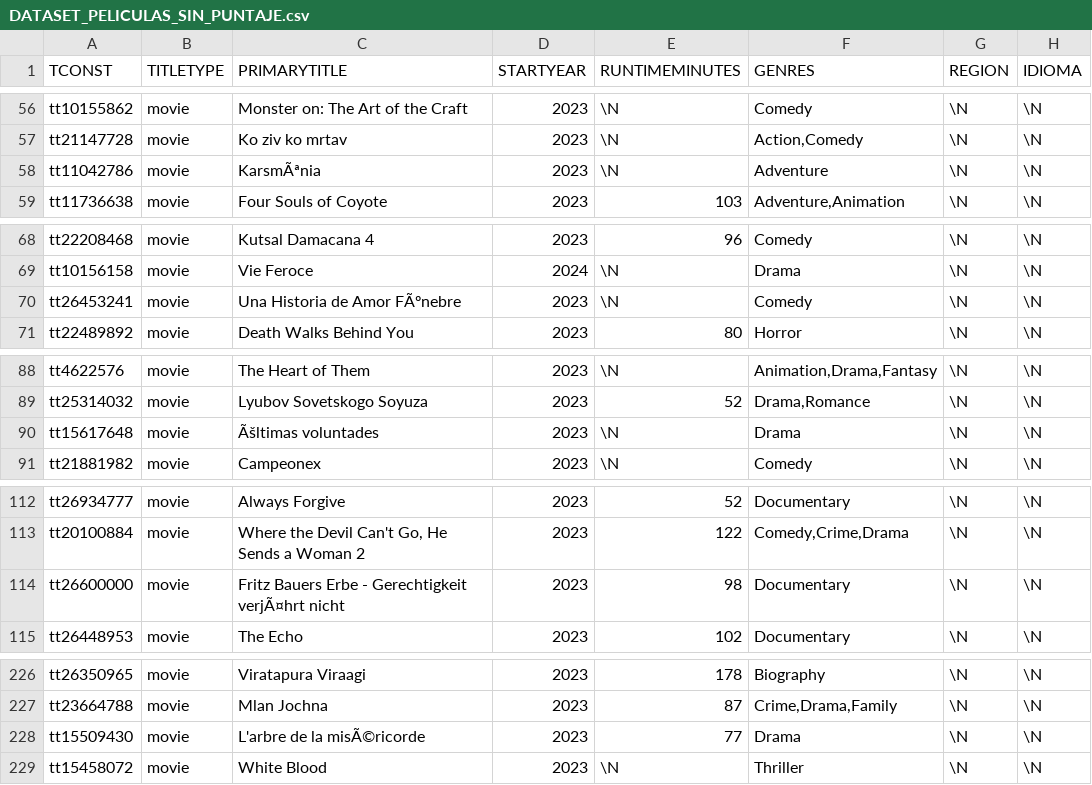
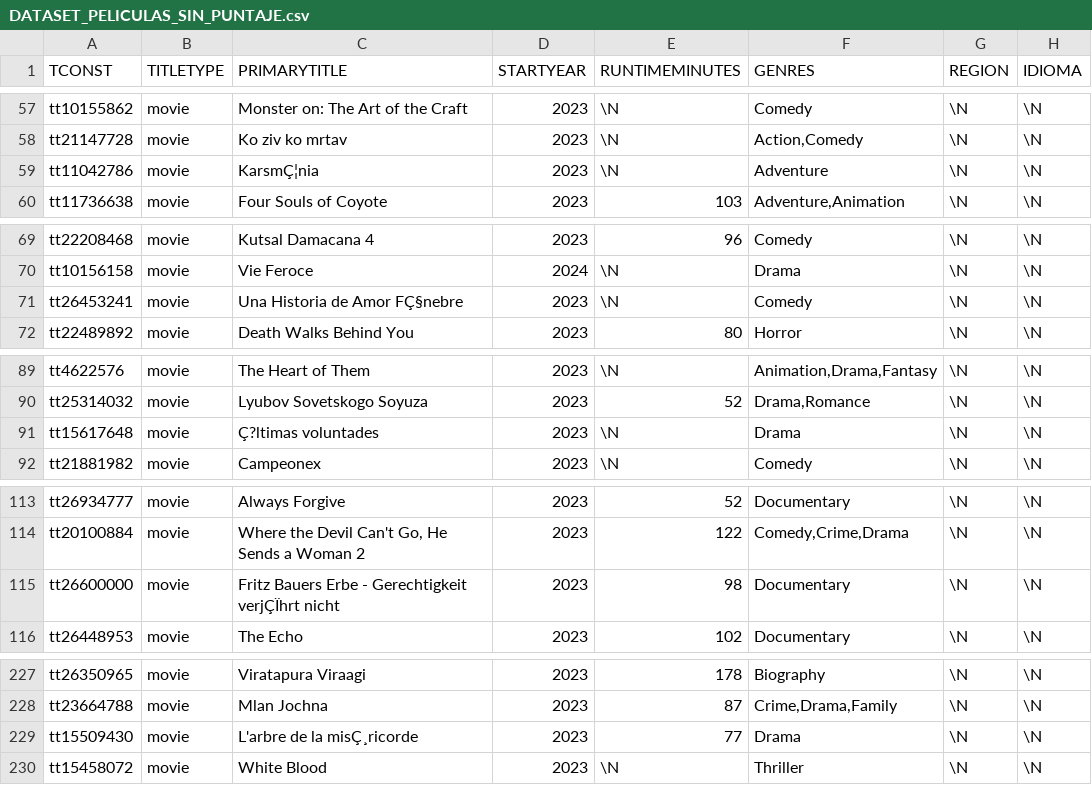
Before and after one commit to jhonjasanchez/movies_rating, a CSV file: DATASET_PELICULAS_SIN_PUNTAJE.csv, drawn as a sheet; only a part is shown, gaps mark what is left out; addresses are those after the commit; the diff covers the shown part only; the diff names each change by its address in the sheet, - before the commit and + after, or states it on an @@ line.

```diff
--- a/DATASET_PELICULAS_SIN_PUNTAJE.csv
+++ b/DATASET_PELICULAS_SIN_PUNTAJE.csv
-C59 (PRIMARYTITLE): KarsmÃªnia
+C59 (PRIMARYTITLE): KarsmÇ¦nia
-C71 (PRIMARYTITLE): Una Historia de Amor FÃºnebre
+C71 (PRIMARYTITLE): Una Historia de Amor FÇ§nebre
-C91 (PRIMARYTITLE): Ãšltimas voluntades
+C91 (PRIMARYTITLE): Ç?ltimas voluntades
-C115 (PRIMARYTITLE): …- Gerechtigkeit verjÃ¤hrt nicht
+C115 (PRIMARYTITLE): …- Gerechtigkeit verjÇÏhrt nicht
-C229 (PRIMARYTITLE): L'arbre de la misÃ©ricorde
+C229 (PRIMARYTITLE): L'arbre de la misÇ¸ricorde
```
Also changed, not shown: 1 added row and 56 edited cells elsewhere in this file.
